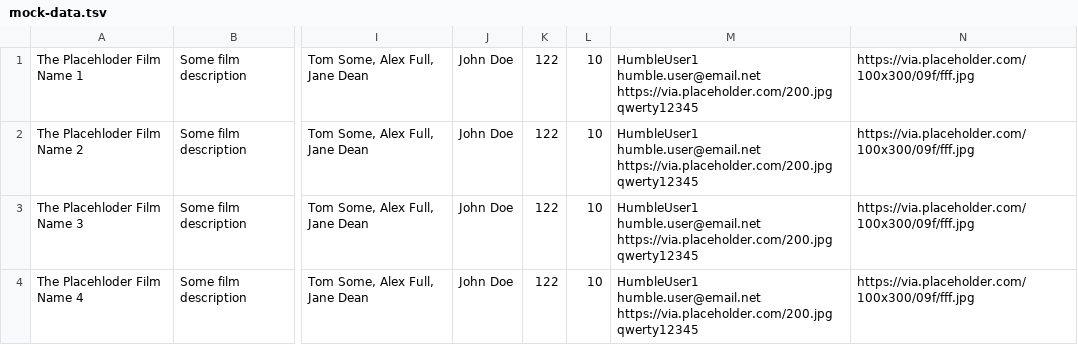
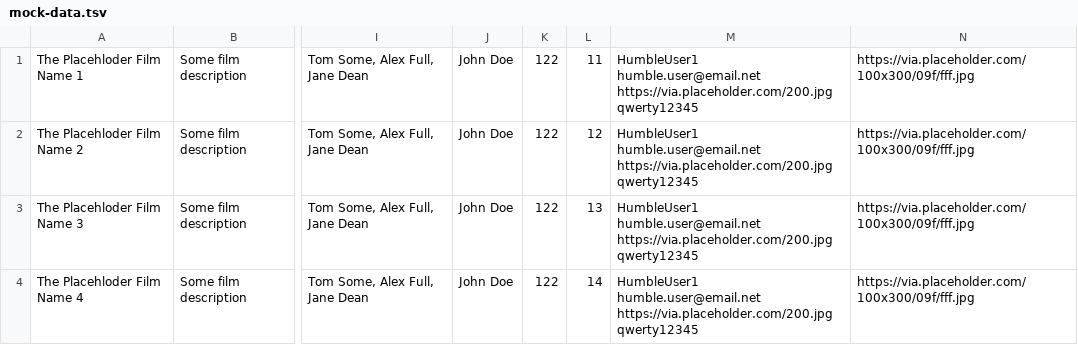
Before and after one commit to argostellar/499817-what-to-watch-2, a TSV file: src/mocks/mock-data.tsv, drawn as a sheet; only a part is shown, gaps mark what is left out; the diff names each change by its address in the sheet, - before the commit and + after, or states it on an @@ line.

```diff
--- a/src/mocks/mock-data.tsv
+++ b/src/mocks/mock-data.tsv
-L1: 10
+L1: 11
-L2: 10
+L2: 12
-L3: 10
+L3: 13
-L4: 10
+L4: 14
```
Also changed, not shown: 1 other file.
